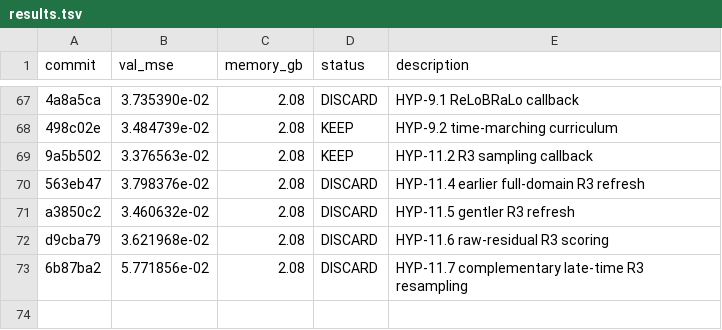
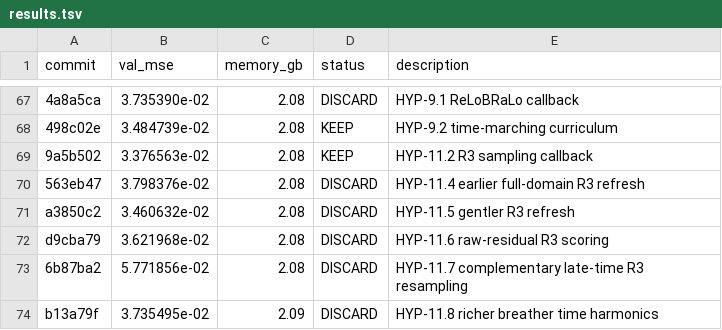
Before and after one commit to Lannix/autoresearch-kaggle, a TSV file: results.tsv, drawn as a sheet; only a part is shown, gaps mark what is left out; the diff names each change by its address in the sheet, - before the commit and + after, or states it on an @@ line.

Commit message:
Update roadmap: DISCARD HYP-11.8 richer time harmonics

```diff
--- a/results.tsv
+++ b/results.tsv
+row 74: b13a79f | 3.735495e-02 | 2.09 | DISCARD | HYP-11.8 richer breather time harmonics
```
Also changed, not shown: 1 other file.
